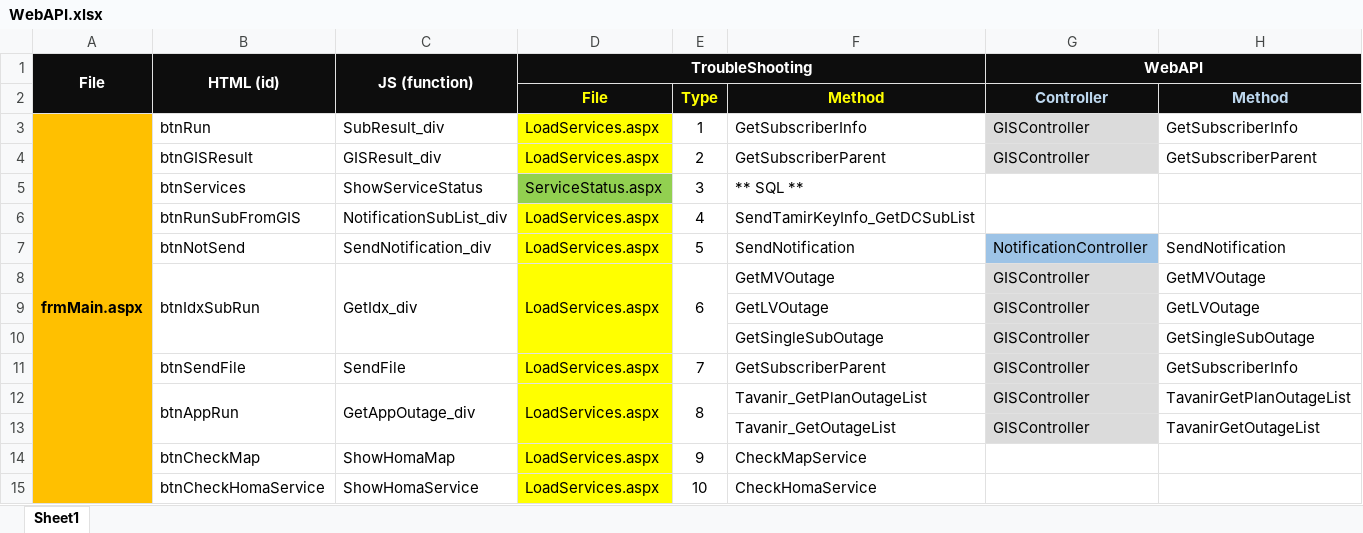
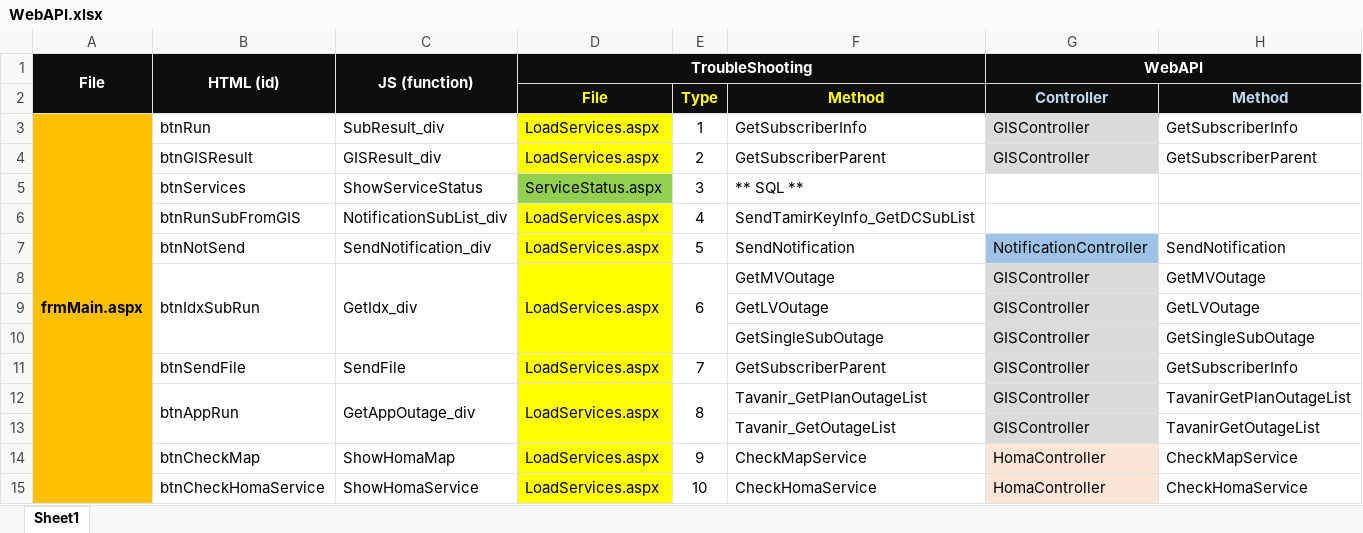
Before and after one commit to omiddadvar/SQL-SP, an Excel workbook: Temp/WebAPI.xlsx, sheet Sheet1, drawn as a sheet; values as stored, in another font and other column widths than the file's, no borders; the diff names each change by its address in the sheet, - before the commit and + after, or states it on an @@ line.

Commit message:
HomaController Added :grin:

```diff
--- a/Temp/WebAPI.xlsx (sheet Sheet1)
+++ b/Temp/WebAPI.xlsx (sheet Sheet1)
-G14:G15 (WebAPI): (empty)
+G14:G15 (WebAPI): HomaController
-G14:G15 fill: none
+G14:G15 fill: #FBE5D6
-H14: (empty)
+H14: CheckMapService
-H15: (empty)
+H15: CheckHomaService
```
